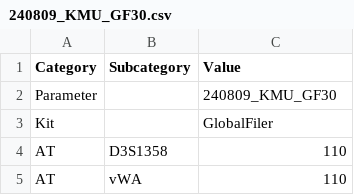
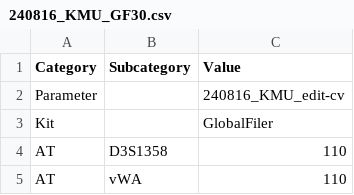
Before and after one commit to manabe0322/KongohPlus, a CSV file: inst/extdata/anameth/240816_KMU_GF30.csv (was inst/extdata/anameth/240809_KMU_GF30.csv), drawn as a sheet; only a part is shown.

```diff
--- a/inst/extdata/anameth/240809_KMU_GF30.csv
+++ b/inst/extdata/anameth/240816_KMU_GF30.csv
@@ -1,3 +1,3 @@
 Category,Subcategory,Value
-Parameter,,240809_KMU_GF30
+Parameter,,240816_KMU_edit-cv
 Kit,,GlobalFiler
```
Also changed, not shown: inst/extdata/anameth/GF_default.csv, 17 other files.
